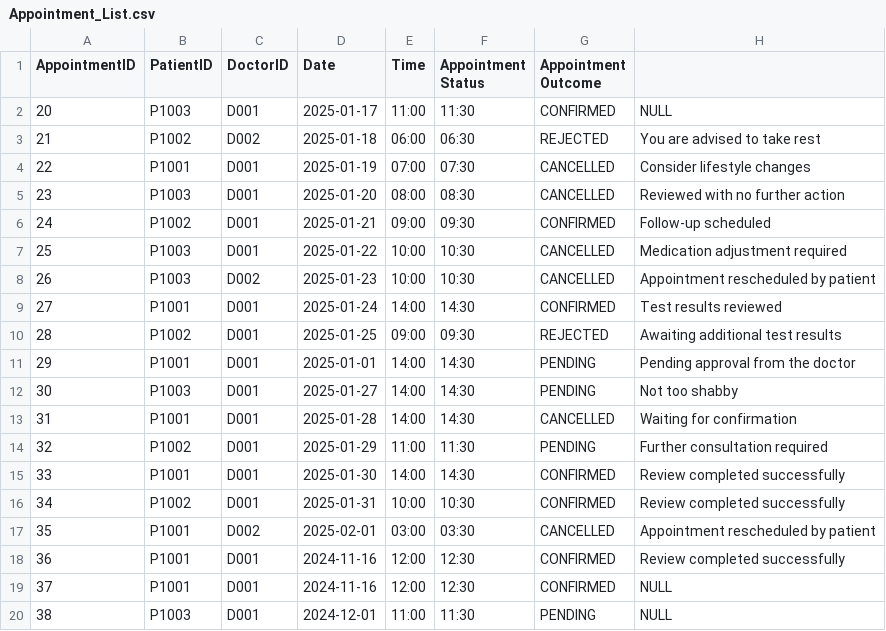
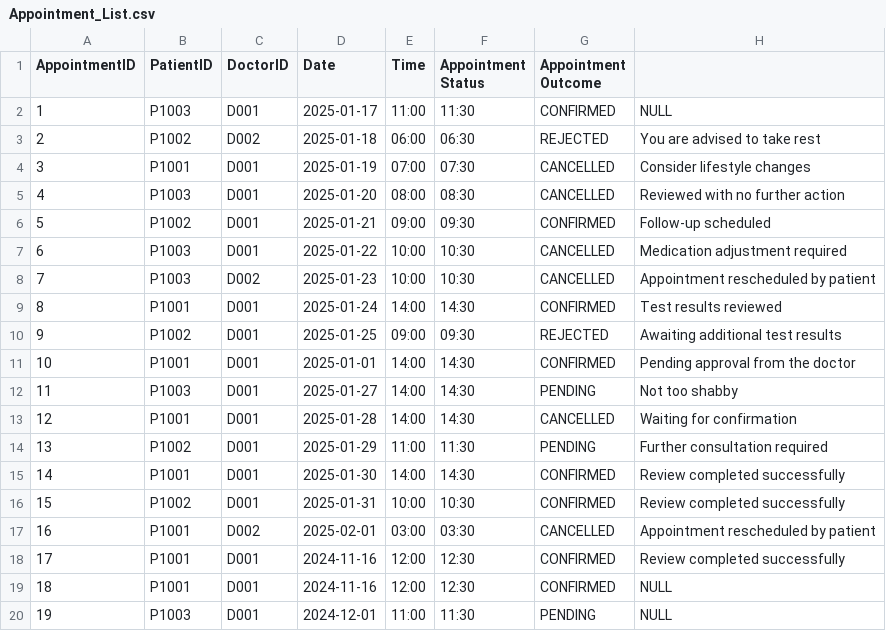
Before and after one commit to keerthivasan2002/SC2002, a CSV file: HMS/src/dependencies/Appointment_List.csv, drawn as a sheet.

```diff
--- a/HMS/src/dependencies/Appointment_List.csv
+++ b/HMS/src/dependencies/Appointment_List.csv
@@ -1,20 +1,20 @@
 AppointmentID,PatientID,DoctorID,Date,Time,Appointment Status,Appointment Outcome
-20,P1003,D001,2025-01-17,11:00,11:30,CONFIRMED,NULL
-21,P1002,D002,2025-01-18,06:00,06:30,REJECTED,You are advised to take rest
-22,P1001,D001,2025-01-19,07:00,07:30,CANCELLED,Consider lifestyle changes
-23,P1003,D001,2025-01-20,08:00,08:30,CANCELLED,Reviewed with no further action
-24,P1002,D001,2025-01-21,09:00,09:30,CONFIRMED,Follow-up scheduled
-25,P1003,D001,2025-01-22,10:00,10:30,CANCELLED,Medication adjustment required
-26,P1003,D002,2025-01-23,10:00,10:30,CANCELLED,Appointment rescheduled by patient
-27,P1001,D001,2025-01-24,14:00,14:30,CONFIRMED,Test results reviewed
-28,P1002,D001,2025-01-25,09:00,09:30,REJECTED,Awaiting additional test results
-29,P1001,D001,2025-01-01,14:00,14:30,PENDING,Pending approval from the doctor
-30,P1003,D001,2025-01-27,14:00,14:30,PENDING,Not too shabby
-31,P1001,D001,2025-01-28,14:00,14:30,CANCELLED,Waiting for confirmation
-32,P1002,D001,2025-01-29,11:00,11:30,PENDING,Further consultation required
-33,P1001,D001,2025-01-30,14:00,14:30,CONFIRMED,Review completed successfully
-34,P1002,D001,2025-01-31,10:00,10:30,CONFIRMED,Review completed successfully
-35,P1001,D002,2025-02-01,03:00,03:30,CANCELLED,Appointment rescheduled by patient
-36,P1001,D001,2024-11-16,12:00,12:30,CONFIRMED,Review completed successfully
-37,P1001,D001,2024-11-16,12:00,12:30,CONFIRMED,NULL
-38,P1003,D001,2024-12-01,11:00,11:30,PENDING,NULL
+1,P1003,D001,2025-01-17,11:00,11:30,CONFIRMED,NULL
+2,P1002,D002,2025-01-18,06:00,06:30,REJECTED,You are advised to take rest
+3,P1001,D001,2025-01-19,07:00,07:30,CANCELLED,Consider lifestyle changes
+4,P1003,D001,2025-01-20,08:00,08:30,CANCELLED,Reviewed with no further action
+5,P1002,D001,2025-01-21,09:00,09:30,CONFIRMED,Follow-up scheduled
+6,P1003,D001,2025-01-22,10:00,10:30,CANCELLED,Medication adjustment required
+7,P1003,D002,2025-01-23,10:00,10:30,CANCELLED,Appointment rescheduled by patient
+8,P1001,D001,2025-01-24,14:00,14:30,CONFIRMED,Test results reviewed
+9,P1002,D001,2025-01-25,09:00,09:30,REJECTED,Awaiting additional test results
+10,P1001,D001,2025-01-01,14:00,14:30,CONFIRMED,Pending approval from the doctor
+11,P1003,D001,2025-01-27,14:00,14:30,PENDING,Not too shabby
+12,P1001,D001,2025-01-28,14:00,14:30,CANCELLED,Waiting for confirmation
+13,P1002,D001,2025-01-29,11:00,11:30,PENDING,Further consultation required
+14,P1001,D001,2025-01-30,14:00,14:30,CONFIRMED,Review completed successfully
+15,P1002,D001,2025-01-31,10:00,10:30,CONFIRMED,Review completed successfully
+16,P1001,D002,2025-02-01,03:00,03:30,CANCELLED,Appointment rescheduled by patient
+17,P1001,D001,2024-11-16,12:00,12:30,CONFIRMED,Review completed successfully
+18,P1001,D001,2024-11-16,12:00,12:30,CONFIRMED,NULL
+19,P1003,D001,2024-12-01,11:00,11:30,PENDING,NULL
```
Also changed, not shown: HMS/src/dependencies/Staff_List.csv, HMS/src/dependencies/UserID.csv, 16 other files.
